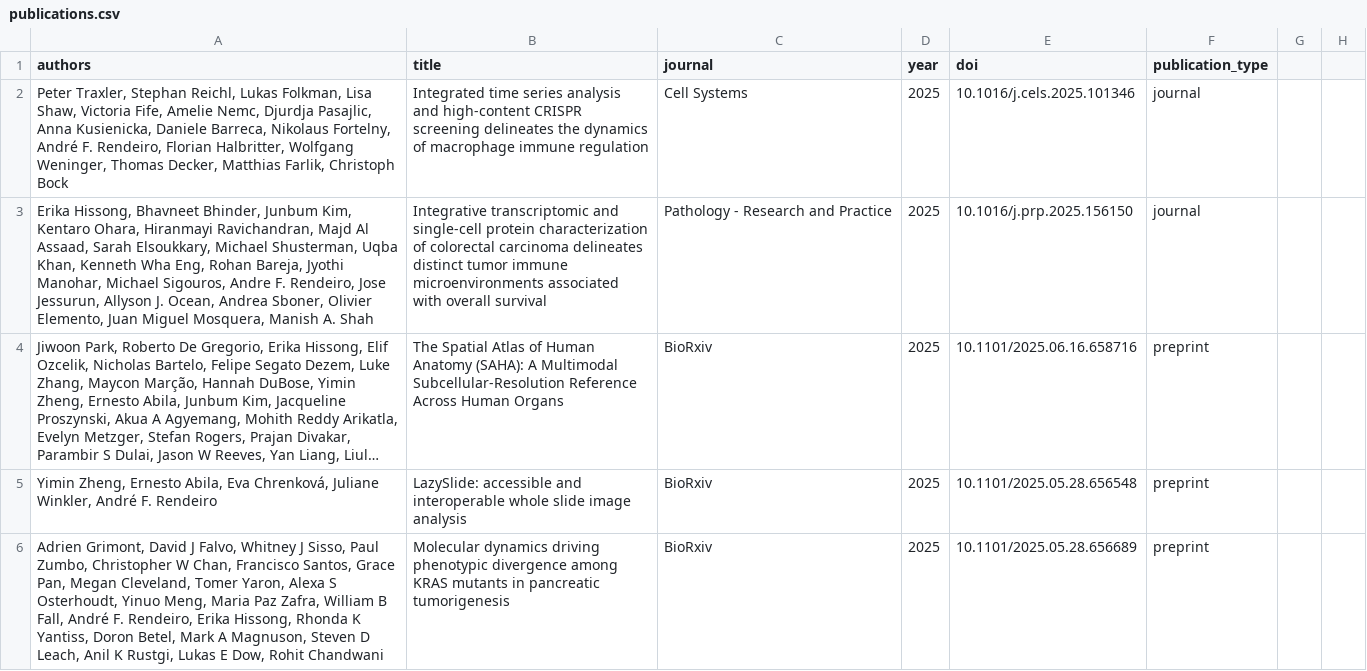
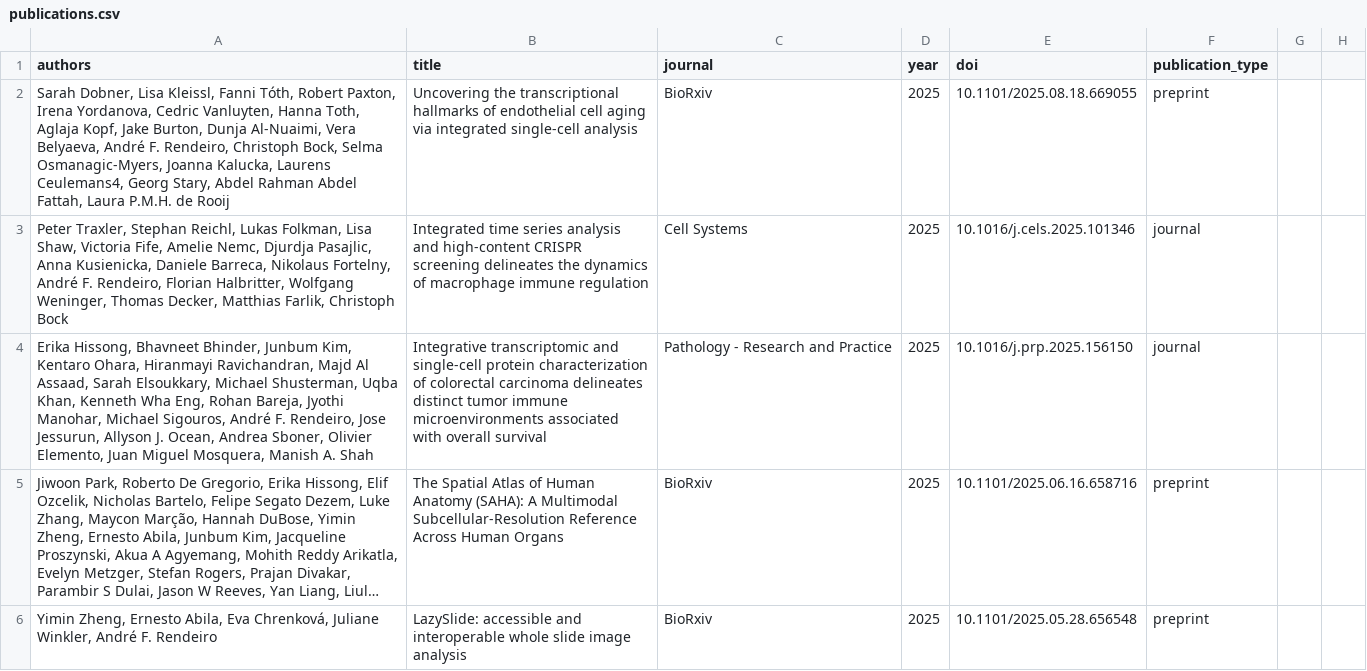
Before and after one commit to afrendeiro/cv, a CSV file: publications.csv, drawn as a sheet; only a part is shown; the shorter side is filled out with more unchanged rows; long unchanged cells end in …; addresses are those after the commit; the diff names each change by its address in the sheet, - before the commit and + after, or states it on an @@ line.

Commit message:
add publication

```diff
--- a/publications.csv
+++ b/publications.csv
+row 2: Sarah Dobner, Lisa Kleissl, Fanni Tóth, Robert Paxton, Irena Yordanova, Cedric Vanluyten, Hanna Toth, Aglaja Kopf, Jake Burton, Dunja Al-Nuaimi, Vera Belyaeva, André F. Rendeiro, Christoph Bock, Selma Osmanagic-Myers, Joanna Kalucka, Laurens Ceulemans4, Georg Stary, Abdel Rahman Abdel Fattah, Laura P.M.H. de Rooij | Uncovering the transcriptional hallmarks of endothelial cell aging via integrated single-cell analysis | BioRxiv | 2025 | 10.1101/2025.08.18.669055 | preprint
-A4 (authors): …Michael Sigouros, Andre F. Rendeiro,…
+A4 (authors): …Michael Sigouros, André F. Rendeiro,…
```
Also changed, not shown: publication_resources.csv.
